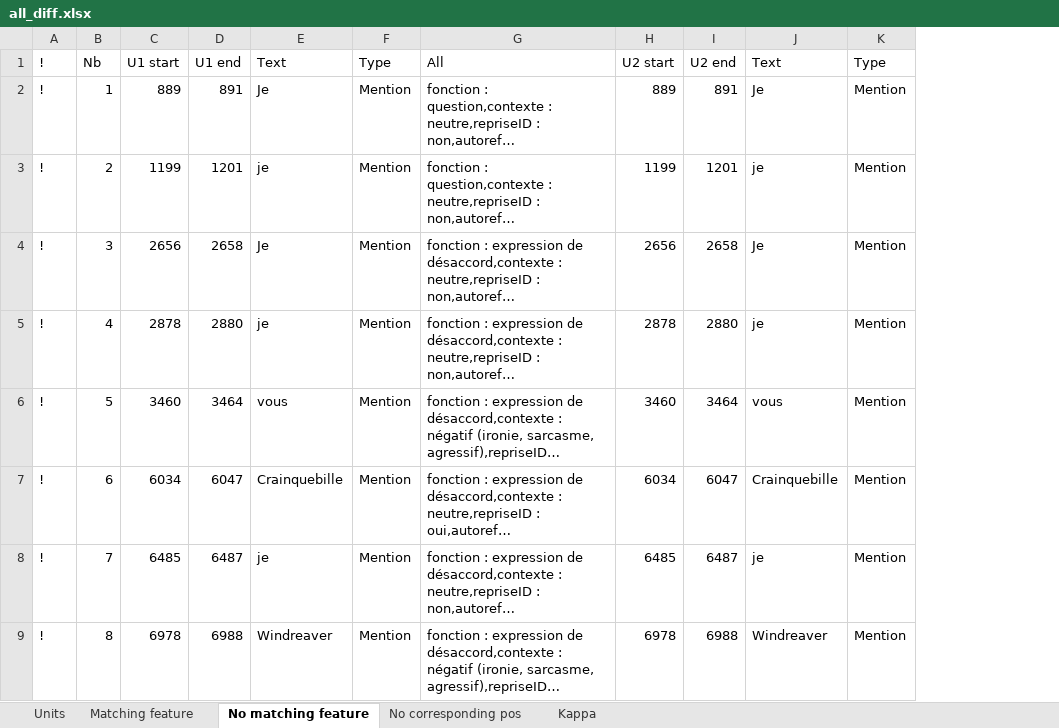
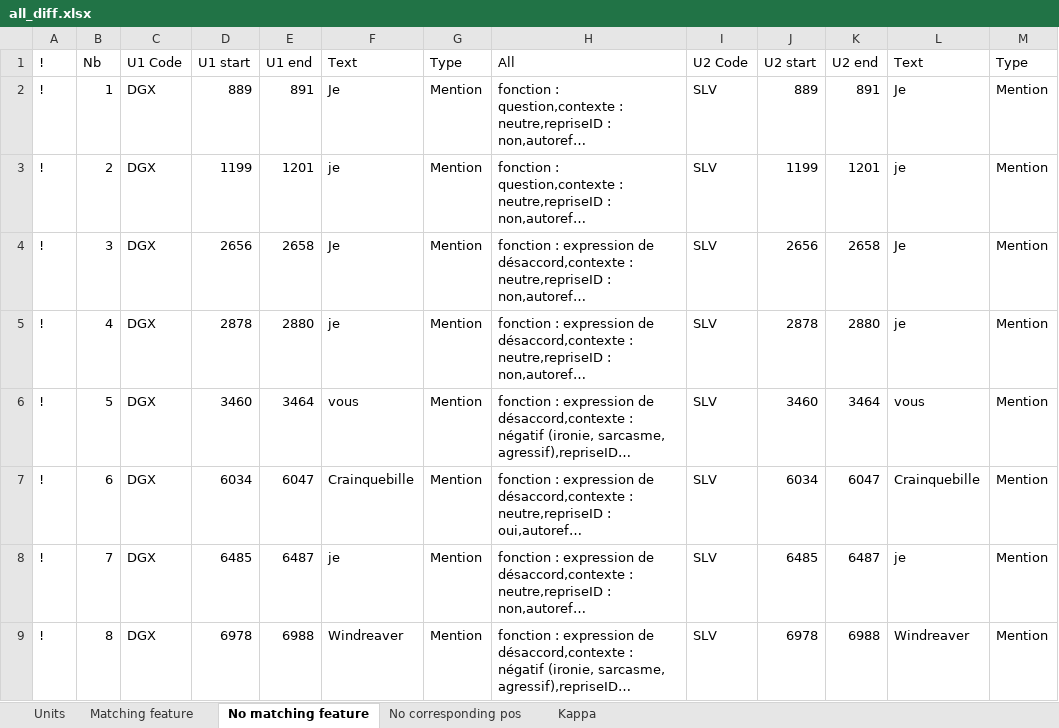
Before and after one commit to Xitog/tal, an Excel workbook: master2/exoxml/devoir/all_diff.xlsx, sheet No matching feature, drawn as a sheet; only a part is shown; long unchanged cells end in …; values as stored, in another font and other column widths than the file's, no borders; the diff names each change by its address in the sheet, - before the commit and + after, or states it on an @@ line.

```diff
--- a/master2/exoxml/devoir/all_diff.xlsx (sheet No matching feature)
+++ b/master2/exoxml/devoir/all_diff.xlsx (sheet No matching feature)
+column C, rows 1-9: U1 Code | DGX | DGX | DGX | DGX | DGX | DGX | DGX | DGX
+column I, rows 1-9: U2 Code | SLV | SLV | SLV | SLV | SLV | SLV | SLV | SLV
```
Also changed, not shown: sheet Units, sheet Matching feature, sheet No corresponding pos, master2/exoxml/devoir/autoref_diff.xlsx, master2/exoxml/devoir/fonction_diff.xlsx, 2 other files.
